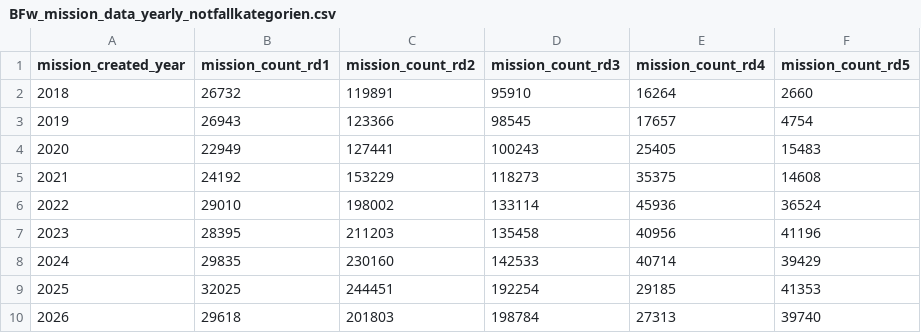
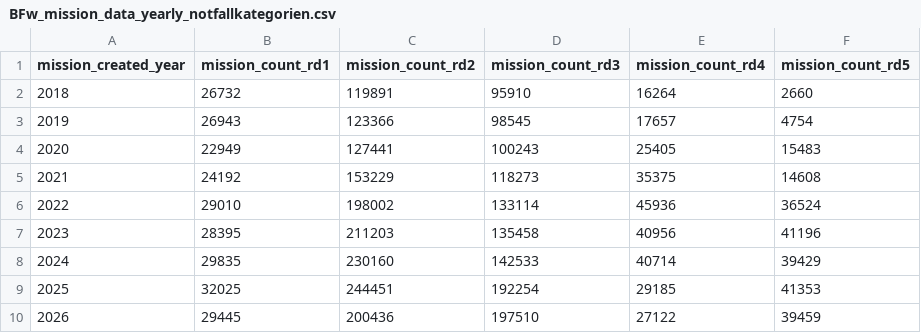
Before and after one commit to Berliner-Feuerwehr/BF-Open-Data, a CSV file: Datasets/Daily_Data/BFw_mission_data_yearly_notfallkategorien.csv, drawn as a sheet.

```diff
--- a/Datasets/Daily_Data/BFw_mission_data_yearly_notfallkategorien.csv
+++ b/Datasets/Daily_Data/BFw_mission_data_yearly_notfallkategorien.csv
@@ -9,2 +9,2 @@ mission_created_year,mission_count_rd1,mission_count_rd2,mission_count_rd3,missi
 2025,32025,244451,192254,29185,41353
-2026,29618,201803,198784,27313,39740
+2026,29445,200436,197510,27122,39459
```
Also changed, not shown: Datasets/Daily_Data/BFw_mission_data_monthly.csv, Datasets/Daily_Data/BFw_mission_data_yearly.csv.
